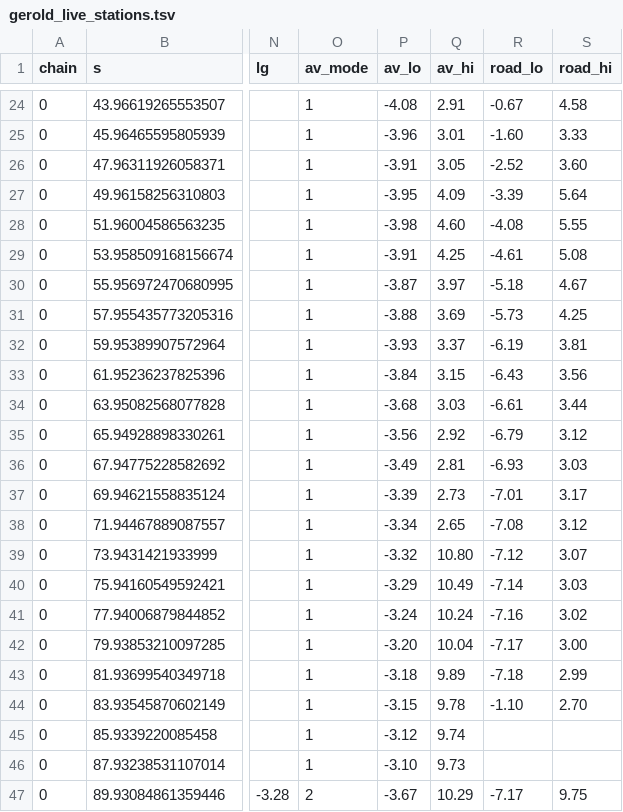
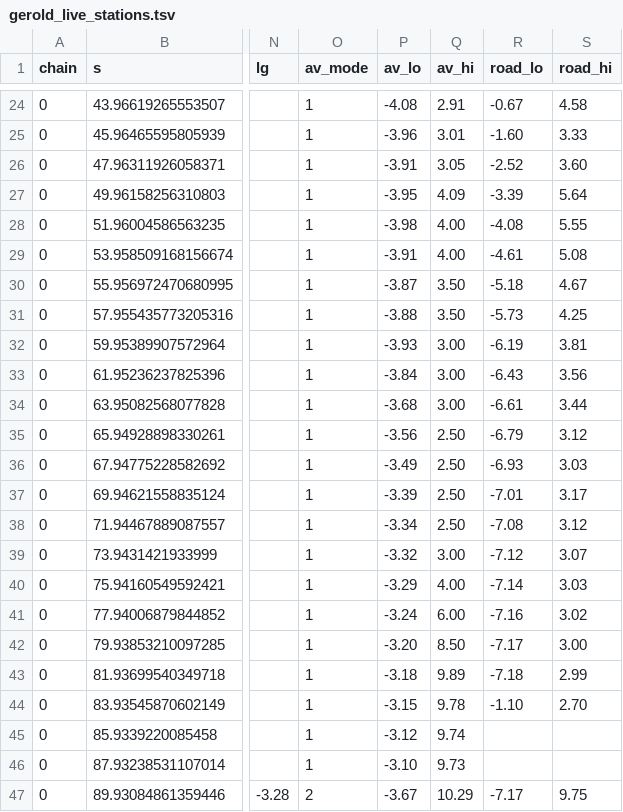
Before and after one commit to dgnaegi/sandboxzurich, a TSV file: research/bridges/scopes/gerold_live_stations.tsv, drawn as a sheet; only a part is shown, gaps mark what is left out; the diff covers the shown part only; the diff names each change by its address in the sheet, - before the commit and + after, or states it on an @@ line.

```diff
--- a/research/bridges/scopes/gerold_live_stations.tsv
+++ b/research/bridges/scopes/gerold_live_stations.tsv
-Q28 (av_hi): 4.60
+Q28 (av_hi): 4.00
-Q29 (av_hi): 4.25
+Q29 (av_hi): 4.00
-Q30 (av_hi): 3.97
+Q30 (av_hi): 3.50
-Q31 (av_hi): 3.69
+Q31 (av_hi): 3.50
-Q32 (av_hi): 3.37
+Q32 (av_hi): 3.00
-Q33 (av_hi): 3.15
+Q33 (av_hi): 3.00
-Q34 (av_hi): 3.03
+Q34 (av_hi): 3.00
-Q35 (av_hi): 2.92
+Q35 (av_hi): 2.50
-Q36 (av_hi): 2.81
+Q36 (av_hi): 2.50
-Q37 (av_hi): 2.73
+Q37 (av_hi): 2.50
-Q38 (av_hi): 2.65
+Q38 (av_hi): 2.50
-Q39 (av_hi): 10.80
+Q39 (av_hi): 3.00
-Q40 (av_hi): 10.49
+Q40 (av_hi): 4.00
-Q41 (av_hi): 10.24
+Q41 (av_hi): 6.00
-Q42 (av_hi): 10.04
+Q42 (av_hi): 8.50
```
Also changed, not shown: 44 edited cells elsewhere in this file, research/bridges/scopes/brauer_live_stations.tsv, research/bridges/scopes/brauer_v2_stations.tsv, 22 other files.
